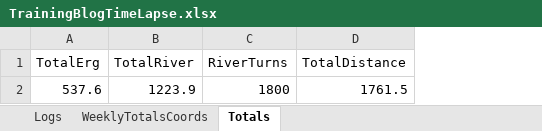
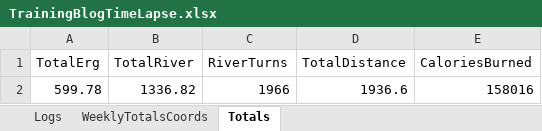
Before and after one commit to AIREW4VE/Atlantic2025, an Excel workbook: assets/TrainingData/TrainingBlogTimeLapse.xlsx, sheet Totals, drawn as a sheet; values as stored, in another font and other column widths than the file's, no borders; removed rows and columns are numbered as before the commit, all else as after; the diff names each change by its address in the sheet, - before the commit and + after, or states it on an @@ line.

```diff
--- a/assets/TrainingData/TrainingBlogTimeLapse.xlsx (sheet Totals)
+++ b/assets/TrainingData/TrainingBlogTimeLapse.xlsx (sheet Totals)
+column E (CaloriesBurned), empty
-row 2: 537.6 | 1223.9 | 1800 | 1761.5
+row 2: 599.78 | 1336.82 | 1966 | 1936.6 | 158016
```
Also changed, not shown: sheet Logs, sheet WeeklyTotalsCoords, 15 other files.
